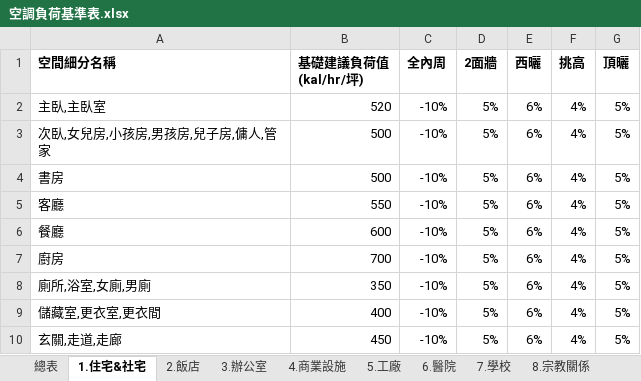
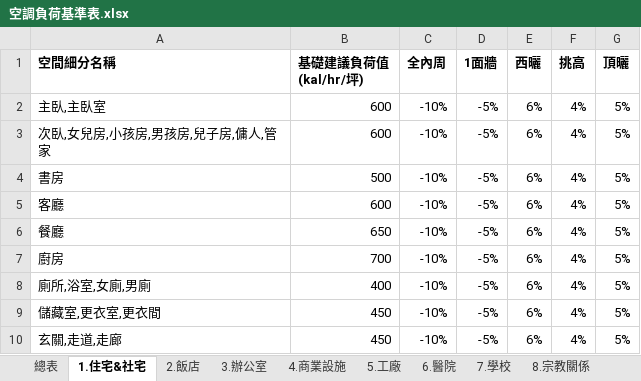
Before and after one commit to flittlefrog06018-dotcom/ac-selection-system, an Excel workbook: backend/product_database/空調負荷基準表.xlsx, sheet 1.住宅&社宅, drawn as a sheet; values as stored, in another font and other column widths than the file's, no borders; the diff names each change by its address in the sheet, - before the commit and + after, or states it on an @@ line.

```diff
--- a/backend/product_database/空調負荷基準表.xlsx (sheet 1.住宅&社宅)
+++ b/backend/product_database/空調負荷基準表.xlsx (sheet 1.住宅&社宅)
-D1: 2面牆
+D1: 1面牆
-B2 (基礎建議負荷值 (kal/hr/坪)): 520
+B2 (基礎建議負荷值 (kal/hr/坪)): 600
-D2:D10 (1面牆): 5%
+D2:D10 (1面牆): -5%
-B3 (基礎建議負荷值 (kal/hr/坪)): 500
+B3 (基礎建議負荷值 (kal/hr/坪)): 600
-B5 (基礎建議負荷值 (kal/hr/坪)): 550
+B5 (基礎建議負荷值 (kal/hr/坪)): 600
-B6 (基礎建議負荷值 (kal/hr/坪)): 600
+B6 (基礎建議負荷值 (kal/hr/坪)): 650
-B8 (基礎建議負荷值 (kal/hr/坪)): 350
+B8 (基礎建議負荷值 (kal/hr/坪)): 400
-B9 (基礎建議負荷值 (kal/hr/坪)): 400
+B9 (基礎建議負荷值 (kal/hr/坪)): 450
```
Also changed, not shown: sheet 3.辦公室, sheet 4.商業設施, EQUIPMENT_Data.xlsx, backend/product_database/EQUIPMENT_Data.xlsx, 38 other files.
